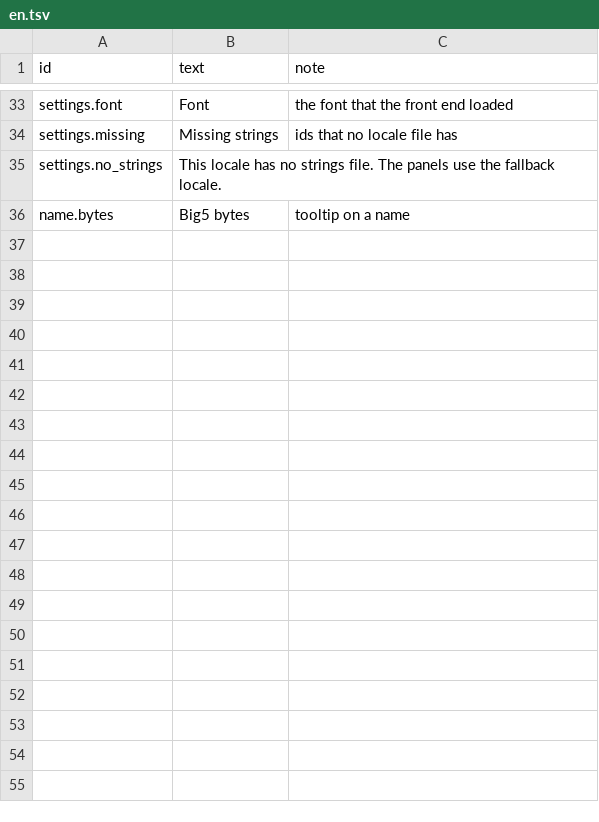
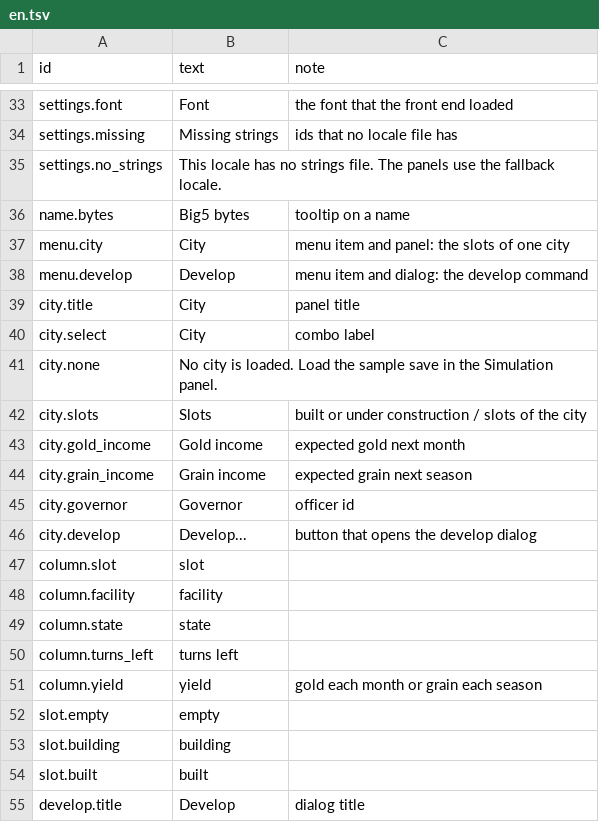
Before and after one commit to yksi7417/sanguodream, a TSV file: data/placeholder/text/en.tsv, drawn as a sheet; only a part is shown, gaps mark what is left out; the diff covers the shown part only; the diff names each change by its address in the sheet, - before the commit and + after, or states it on an @@ line.

```diff
--- a/data/placeholder/text/en.tsv
+++ b/data/placeholder/text/en.tsv
+row 37: menu.city | City | menu item and panel: the slots of one city
+row 38: menu.develop | Develop | menu item and dialog: the develop command
+row 39: city.title | City | panel title
+row 40: city.select | City | combo label
+row 41: city.none | No city is loaded. Load the sample save in the Simulation panel.
+row 42: city.slots | Slots | built or under construction / slots of the city
+row 43: city.gold_income | Gold income | expected gold next month
+row 44: city.grain_income | Grain income | expected grain next season
+row 45: city.governor | Governor | officer id
+row 46: city.develop | Develop... | button that opens the develop dialog
+row 47: column.slot | slot
+row 48: column.facility | facility
+row 49: column.state | state
+row 50: column.turns_left | turns left
+row 51: column.yield | yield | gold each month or grain each season
+row 52: slot.empty | empty
+row 53: slot.building | building
+row 54: slot.built | built
+row 55: develop.title | Develop | dialog title
```
Also changed, not shown: 48 added rows elsewhere in this file, data/placeholder/text/zh-TW.tsv, 5 other files.
